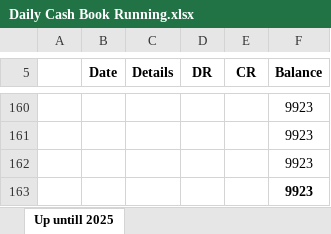
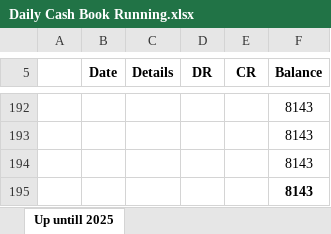
Before and after one commit to mianIndustries/Mian-Industries, an Excel workbook: Cash Book/Daily Cash Book Running.xlsx, sheet Up untill 2025, drawn as a sheet; only a part is shown, gaps mark what is left out; values as stored, in another font and other column widths than the file's, no borders; addresses are those after the commit; the diff covers the shown part only; the diff names each change by its address in the sheet, - before the commit and + after, or states it on an @@ line.

```diff
--- a/Cash Book/Daily Cash Book Running.xlsx (sheet Up untill 2025)
+++ b/Cash Book/Daily Cash Book Running.xlsx (sheet Up untill 2025)
-F192:F195 (Balance): 9923
+F192:F195 (Balance): 8143
```
Also changed, not shown: 32 added rows, 11 edited cells and cell formats elsewhere in this sheet, Cash Book/Advances.xlsx.
